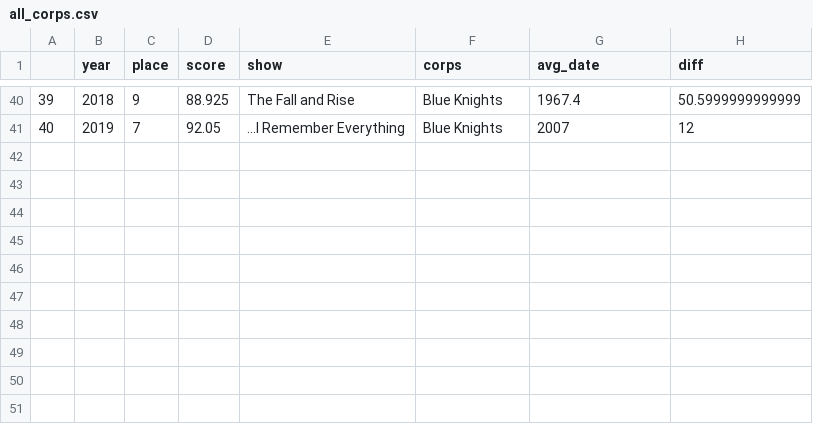
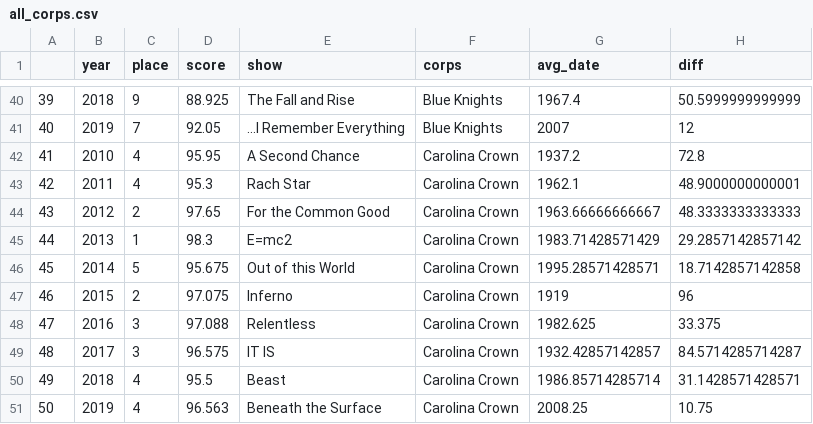
Before and after one commit to Cjsouder/DCI-Project, a CSV file: DCI_Musical_Modernization_App/all_corps.csv, drawn as a sheet; only a part is shown, gaps mark what is left out; the diff names each change by its address in the sheet, - before the commit and + after, or states it on an @@ line.

Commit message:
Including Crown to "All"

```diff
--- a/DCI_Musical_Modernization_App/all_corps.csv
+++ b/DCI_Musical_Modernization_App/all_corps.csv
+row 42: 41 | 2010 | 4 | 95.95 | A Second Chance | Carolina Crown | 1937.2 | 72.8
+row 43: 42 | 2011 | 4 | 95.3 | Rach Star | Carolina Crown | 1962.1 | 48.9000000000001
+row 44: 43 | 2012 | 2 | 97.65 | For the Common Good | Carolina Crown | 1963.66666666667 | 48.3333333333333
+row 45: 44 | 2013 | 1 | 98.3 | E=mc2 | Carolina Crown | 1983.71428571429 | 29.2857142857142
+row 46: 45 | 2014 | 5 | 95.675 | Out of this World | Carolina Crown | 1995.28571428571 | 18.7142857142858
+row 47: 46 | 2015 | 2 | 97.075 | Inferno | Carolina Crown | 1919 | 96
+row 48: 47 | 2016 | 3 | 97.088 | Relentless | Carolina Crown | 1982.625 | 33.375
+row 49: 48 | 2017 | 3 | 96.575 | IT IS | Carolina Crown | 1932.42857142857 | 84.5714285714287
+row 50: 49 | 2018 | 4 | 95.5 | Beast | Carolina Crown | 1986.85714285714 | 31.1428571428571
+row 51: 50 | 2019 | 4 | 96.563 | Beneath the Surface | Carolina Crown | 2008.25 | 10.75
```
